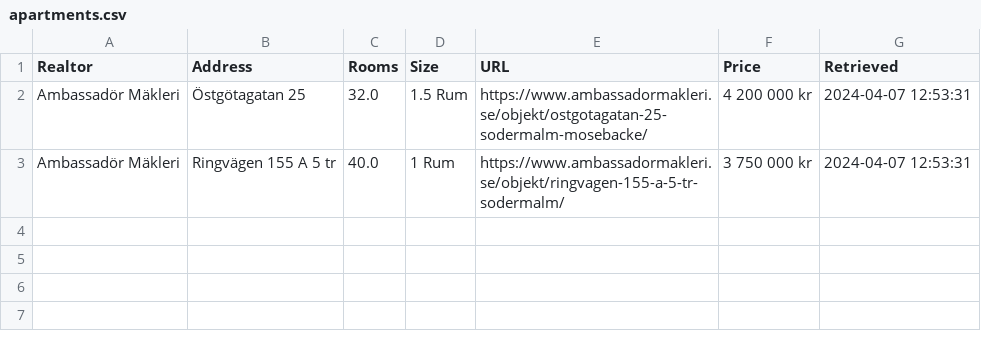
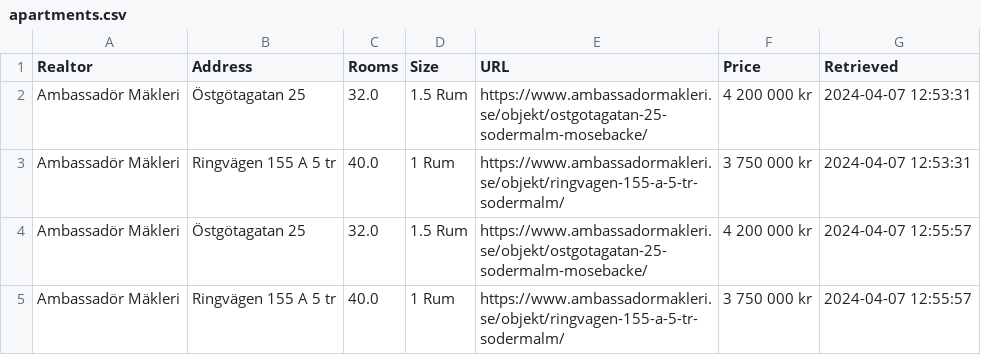
Before and after one commit to viktorvol/app-artments, a CSV file: apartments.csv, drawn as a sheet.

Commit message:
Updated apartments data

```diff
--- a/apartments.csv
+++ b/apartments.csv
@@ -3 +3,3 @@ Ambassadör Mäkleri,Östgötagatan 25,32.0,1.5 Rum,https://www.ambassadormakler
 Ambassadör Mäkleri,Ringvägen 155 A 5 tr,40.0,1 Rum,https://www.ambassadormakleri.se/objekt/ringvagen-155-a-5-tr-sodermalm/,3 750 000 kr,2024-04-07 12:53:31
+Ambassadör Mäkleri,Östgötagatan 25,32.0,1.5 Rum,https://www.ambassadormakleri.se/objekt/ostgotagatan-25-sodermalm-mosebacke/,4 200 000 kr,2024-04-07 12:55:57
+Ambassadör Mäkleri,Ringvägen 155 A 5 tr,40.0,1 Rum,https://www.ambassadormakleri.se/objekt/ringvagen-155-a-5-tr-sodermalm/,3 750 000 kr,2024-04-07 12:55:57
```
